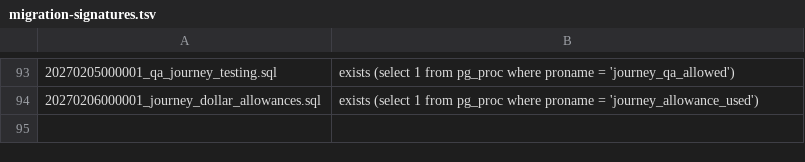
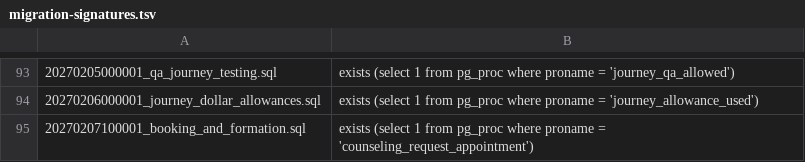
Before and after one commit to The-Art-of-connect/The-Art-of-Connect, a TSV file: supabase/migration-signatures.tsv, drawn as a sheet; only a part is shown, gaps mark what is left out.

```diff
--- a/supabase/migration-signatures.tsv
+++ b/supabase/migration-signatures.tsv
@@ -94 +94,2 @@
 20270206000001_journey_dollar_allowances.sql	exists (select 1 from pg_proc where proname = 'journey_allowance_used')
+20270207100001_booking_and_formation.sql	exists (select 1 from pg_proc where proname = 'counseling_request_appointment')
```
Also changed, not shown: 23 other files.
